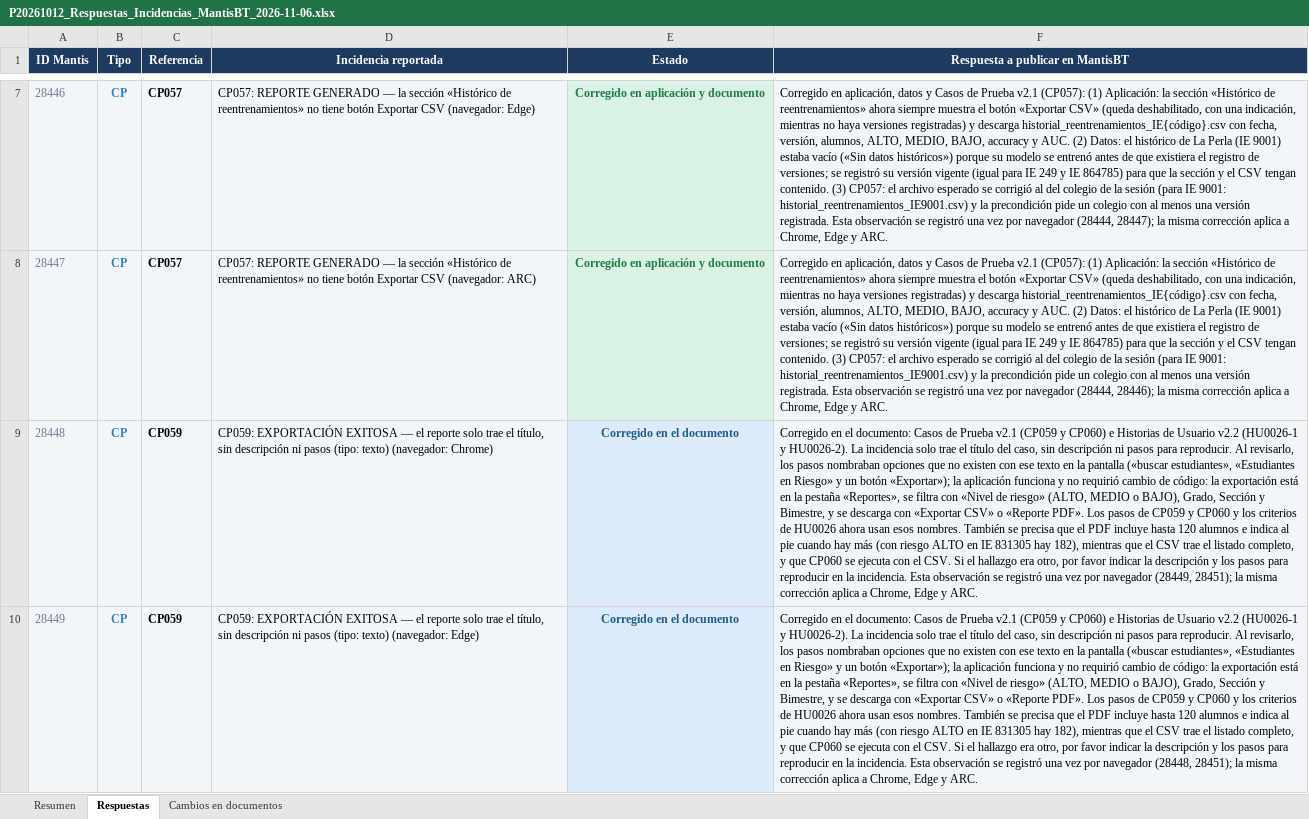
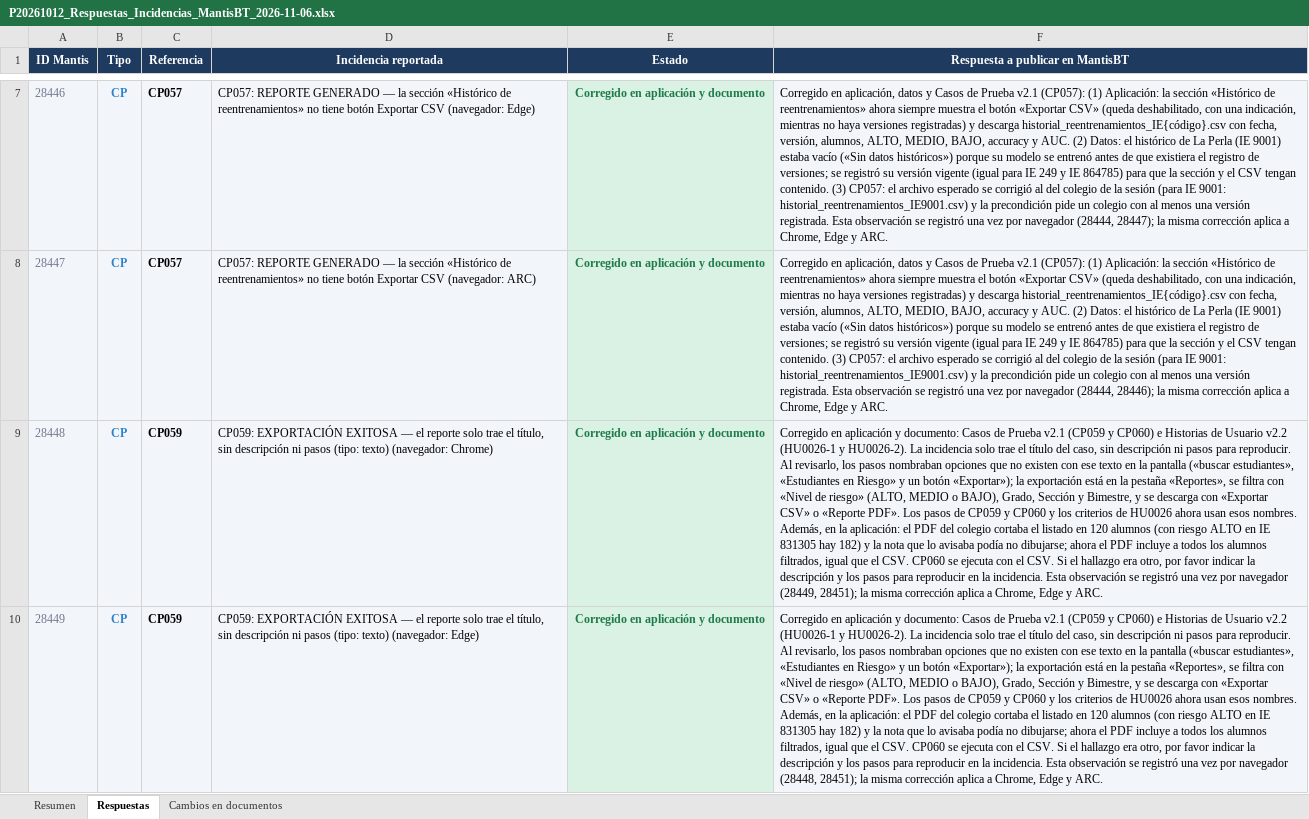
Before and after one commit to Falilv0402/Tesis-Gabriel-Dylan, an Excel workbook: docs/excel/P20261012_Respuestas_Incidencias_MantisBT_2026-11-06.xlsx, sheet Respuestas, drawn as a sheet; only a part is shown, gaps mark what is left out; values as stored, in another font and other column widths than the file's, no borders; the diff covers the shown part only; the diff names each change by its address in the sheet, - before the commit and + after, or states it on an @@ line.

```diff
--- a/docs/excel/P20261012_Respuestas_Incidencias_MantisBT_2026-11-06.xlsx (sheet Respuestas)
+++ b/docs/excel/P20261012_Respuestas_Incidencias_MantisBT_2026-11-06.xlsx (sheet Respuestas)
-E9:E10 (Estado): Corregido en el documento
+E9:E10 (Estado): Corregido en aplicación y documento
-E9:E10 text colour: #1E5A8A
+E9:E10 text colour: #1E7A48
-F9 (Respuesta a publicar en MantisBT): Corregido en el documento: Casos de Prueba v2.1 (CP059 y CP060) e Historias de Usuario v2.2 (HU0026-1 y HU0026-2). La incidencia solo trae el título del caso, sin descripción ni pasos para reproducir. Al revisarlo, los pasos nombraban opciones que no existen con ese texto en la pantalla («buscar estudiantes», «Estudiantes en Riesgo» y un botón «Exportar»); la aplicación funciona y no requirió cambio de código: la exportación está en la pestaña «Reportes», se filtra con «Nivel de riesgo» (ALTO, MEDIO o BAJO), Grado, Sección y Bimestre, y se descarga con «Exportar CSV» o «Reporte PDF». Los pasos de CP059 y CP060 y los criterios de HU0026 ahora usan esos nombres. También se precisa que el PDF incluye hasta 120 alumnos e indica al pie cuando hay más (con riesgo ALTO en IE 831305 hay 182), mientras que el CSV trae el listado completo, y que CP060 se…
+F9 (Respuesta a publicar en MantisBT): Corregido en aplicación y documento: Casos de Prueba v2.1 (CP059 y CP060) e Historias de Usuario v2.2 (HU0026-1 y HU0026-2). La incidencia solo trae el título del caso, sin descripción ni pasos para reproducir. Al revisarlo, los pasos nombraban opciones que no existen con ese texto en la pantalla («buscar estudiantes», «Estudiantes en Riesgo» y un botón «Exportar»); la exportación está en la pestaña «Reportes», se filtra con «Nivel de riesgo» (ALTO, MEDIO o BAJO), Grado, Sección y Bimestre, y se descarga con «Exportar CSV» o «Reporte PDF». Los pasos de CP059 y CP060 y los criterios de HU0026 ahora usan esos nombres. Además, en la aplicación: el PDF del colegio cortaba el listado en 120 alumnos (con riesgo ALTO en IE 831305 hay 182) y la nota que lo avisaba podía no dibujarse; ahora el PDF incluye a todos los alumnos filtrados, igual que el CSV. CP060 se…
-F10 (Respuesta a publicar en MantisBT): Corregido en el documento: Casos de Prueba v2.1 (CP059 y CP060) e Historias de Usuario v2.2 (HU0026-1 y HU0026-2). La incidencia solo trae el título del caso, sin descripción ni pasos para reproducir. Al revisarlo, los pasos nombraban opciones que no existen con ese texto en la pantalla («buscar estudiantes», «Estudiantes en Riesgo» y un botón «Exportar»); la aplicación funciona y no requirió cambio de código: la exportación está en la pestaña «Reportes», se filtra con «Nivel de riesgo» (ALTO, MEDIO o BAJO), Grado, Sección y Bimestre, y se descarga con «Exportar CSV» o «Reporte PDF». Los pasos de CP059 y CP060 y los criterios de HU0026 ahora usan esos nombres. También se precisa que el PDF incluye hasta 120 alumnos e indica al pie cuando hay más (con riesgo ALTO en IE 831305 hay 182), mientras que el CSV trae el listado completo, y que CP060 se…
+F10 (Respuesta a publicar en MantisBT): Corregido en aplicación y documento: Casos de Prueba v2.1 (CP059 y CP060) e Historias de Usuario v2.2 (HU0026-1 y HU0026-2). La incidencia solo trae el título del caso, sin descripción ni pasos para reproducir. Al revisarlo, los pasos nombraban opciones que no existen con ese texto en la pantalla («buscar estudiantes», «Estudiantes en Riesgo» y un botón «Exportar»); la exportación está en la pestaña «Reportes», se filtra con «Nivel de riesgo» (ALTO, MEDIO o BAJO), Grado, Sección y Bimestre, y se descarga con «Exportar CSV» o «Reporte PDF». Los pasos de CP059 y CP060 y los criterios de HU0026 ahora usan esos nombres. Además, en la aplicación: el PDF del colegio cortaba el listado en 120 alumnos (con riesgo ALTO en IE 831305 hay 182) y la nota que lo avisaba podía no dibujarse; ahora el PDF incluye a todos los alumnos filtrados, igual que el CSV. CP060 se…
```
Also changed, not shown: 2 edited cells and cell formats elsewhere in this sheet, sheet Resumen, sheet Cambios en documentos, docs/excel/P20261012_Casos de Prueba v2.1.xlsx, docs/excel/P20261012_Historias de Usuario y Criterios de Validacion v2.2.xlsx, 4 other files.
